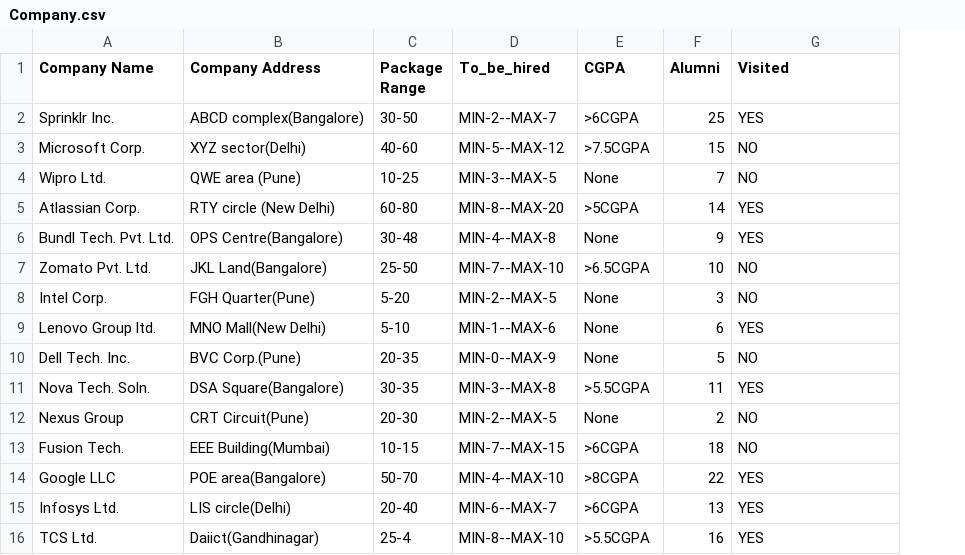
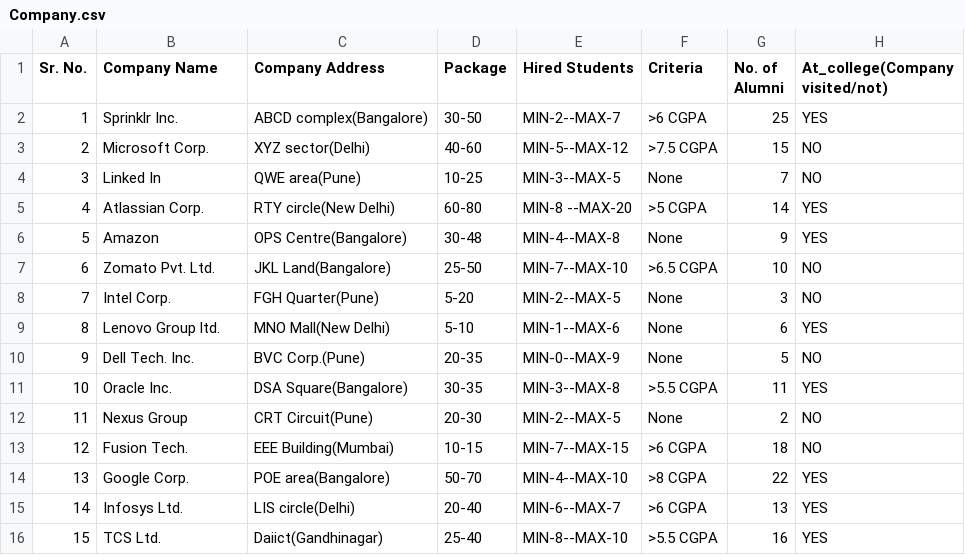
Before and after one commit to TOAORUDRA-01/CAPSTONE-PRJ-Placement-manager-policy-, a CSV file: Data/Company.csv, drawn as a sheet; addresses are those after the commit; the diff names each change by its address in the sheet, - before the commit and + after, or states it on an @@ line.

Commit message:
Add files via upload

```diff
--- a/Data/Company.csv
+++ b/Data/Company.csv
+column A (Sr. No.), rows 2-16: 1 | 2 | 3 | 4 | 5 | 6 | 7 | 8 | 9 | 10 | 11 | 12 | 13 | 14 | 15
-D1: Package Range
+D1: Package
-E1: To_be_hired
+E1: Hired Students
-F1: CGPA
+F1: Criteria
-G1: Alumni
+G1: No. of Alumni
-H1: Visited
+H1: At_college(Company visited/not)
-F2 (Criteria): >6CGPA
+F2 (Criteria): >6 CGPA
-F3 (Criteria): >7.5CGPA
+F3 (Criteria): >7.5 CGPA
-B4 (Company Name): Wipro Ltd.
+B4 (Company Name): Linked In
-C4 (Company Address): QWE area (Pune)
+C4 (Company Address): QWE area(Pune)
-C5 (Company Address): RTY circle (New Delhi)
+C5 (Company Address): RTY circle(New Delhi)
-E5 (Hired Students): MIN-8--MAX-20
+E5 (Hired Students): MIN-8 --MAX-20
-F5 (Criteria): >5CGPA
+F5 (Criteria): >5 CGPA
-B6 (Company Name): Bundl Tech. Pvt. Ltd.
+B6 (Company Name): Amazon
-F7 (Criteria): >6.5CGPA
+F7 (Criteria): >6.5 CGPA
-B11 (Company Name): Nova Tech. Soln.
+B11 (Company Name): Oracle Inc.
-F11 (Criteria): >5.5CGPA
+F11 (Criteria): >5.5 CGPA
-F13 (Criteria): >6CGPA
+F13 (Criteria): >6 CGPA
-B14 (Company Name): Google LLC
+B14 (Company Name): Google Corp.
-F14 (Criteria): >8CGPA
+F14 (Criteria): >8 CGPA
-F15 (Criteria): >6CGPA
+F15 (Criteria): >6 CGPA
-D16 (Package): 25-4
+D16 (Package): 25-40
-F16 (Criteria): >5.5CGPA
+F16 (Criteria): >5.5 CGPA
```
